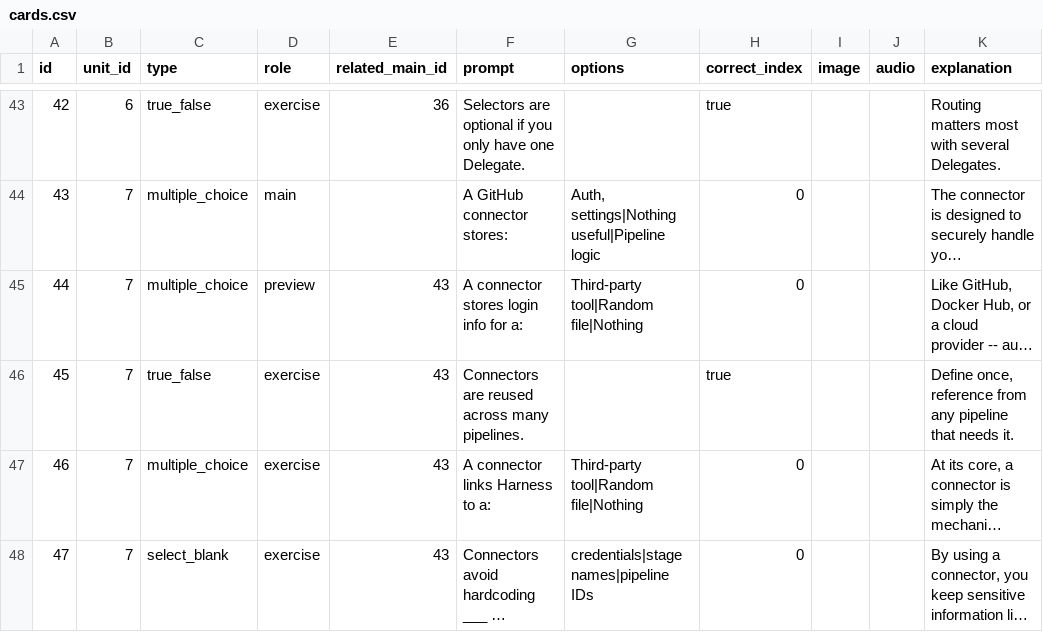
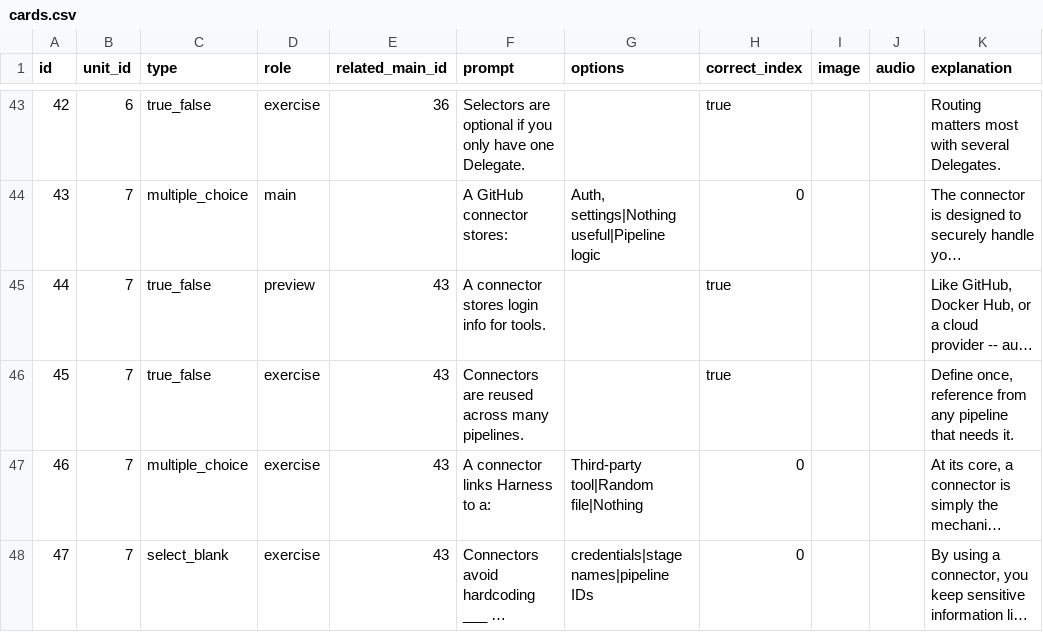
Before and after one commit to yaaddi-courses/harness, a CSV file: source/cards.csv, drawn as a sheet; only a part is shown, gaps mark what is left out; long unchanged cells end in …; the diff covers the shown part only; the diff names each change by its address in the sheet, - before the commit and + after, or states it on an @@ line.

```diff
--- a/source/cards.csv
+++ b/source/cards.csv
-C45 (type): multiple_choice
+C45 (type): true_false
-F45 (prompt): A connector stores login info for a:
+F45 (prompt): A connector stores login info for tools.
-G45 (options): Third-party tool|Random file|Nothing
+G45 (options): (empty)
-H45 (correct_index): 0
+H45 (correct_index): true
```
Also changed, not shown: 13 added rows and 56 edited cells elsewhere in this file, source/glossary.csv, source/units.csv, 3 other files.
